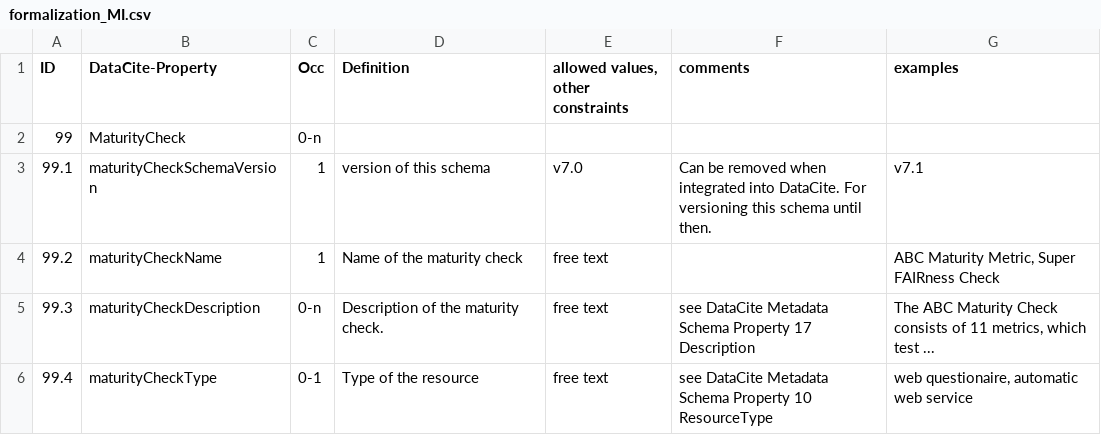
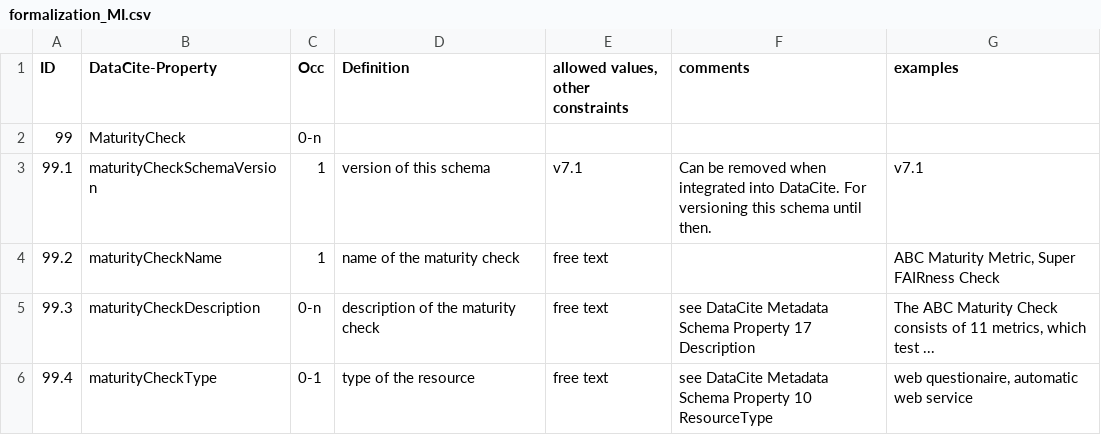
Before and after one commit to AtMoDat/maturity-indicator, a CSV file: formalization_MI.csv, drawn as a sheet; only a part is shown; the diff covers the shown part only.

Commit message:
corrected minor spelling mistakes

```diff
--- a/formalization_MI.csv
+++ b/formalization_MI.csv
@@ -3,4 +3,4 @@ ID,DataCite-Property,Occ,Definition,"allowed values, other constraints",comments
-99.1,maturityCheckSchemaVersion,1,version of this schema,v7.0,Can be removed when integrated into DataCite. For versioning this schema until then.,v7.1
-99.2,maturityCheckName,1,Name of the maturity check,free text,,"ABC Maturity Metric, Super FAIRness Check"
-99.3,maturityCheckDescription,0-n,Description of the maturity check.,free text,see DataCite Metadata Schema Property 17 Description,"The ABC Maturity Check consists of 11 metrics, which test ..."
-99.4,maturityCheckType,0-1,Type of the resource,free text,see DataCite Metadata Schema Property 10 ResourceType,"web questionaire, automatic web service"
+99.1,maturityCheckSchemaVersion,1,version of this schema,"v7.1",Can be removed when integrated into DataCite. For versioning this schema until then.,v7.1
+99.2,maturityCheckName,1,name of the maturity check,"free text",,"ABC Maturity Metric, Super FAIRness Check"
+99.3,maturityCheckDescription,0-n,description of the maturity check,"free text",see DataCite Metadata Schema Property 17 Description,"The ABC Maturity Check consists of 11 metrics, which test ..."
+99.4,maturityCheckType,0-1,type of the resource,"free text",see DataCite Metadata Schema Property 10 ResourceType,"web questionaire, automatic web service"
```
Also changed, not shown: 9 edited cells elsewhere in this file.
